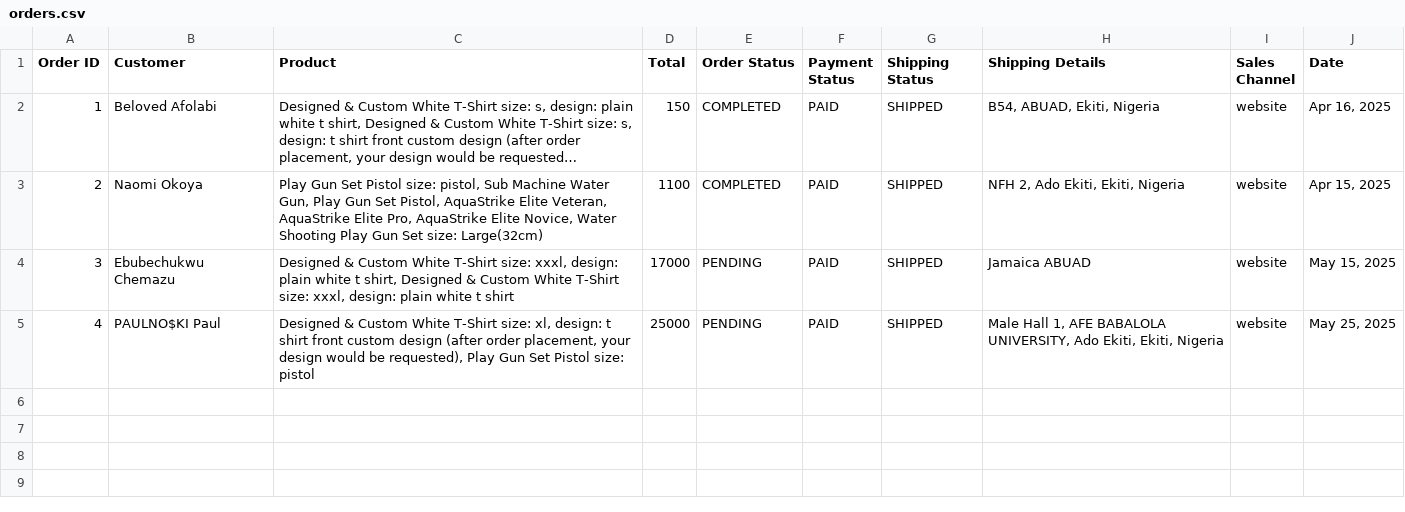
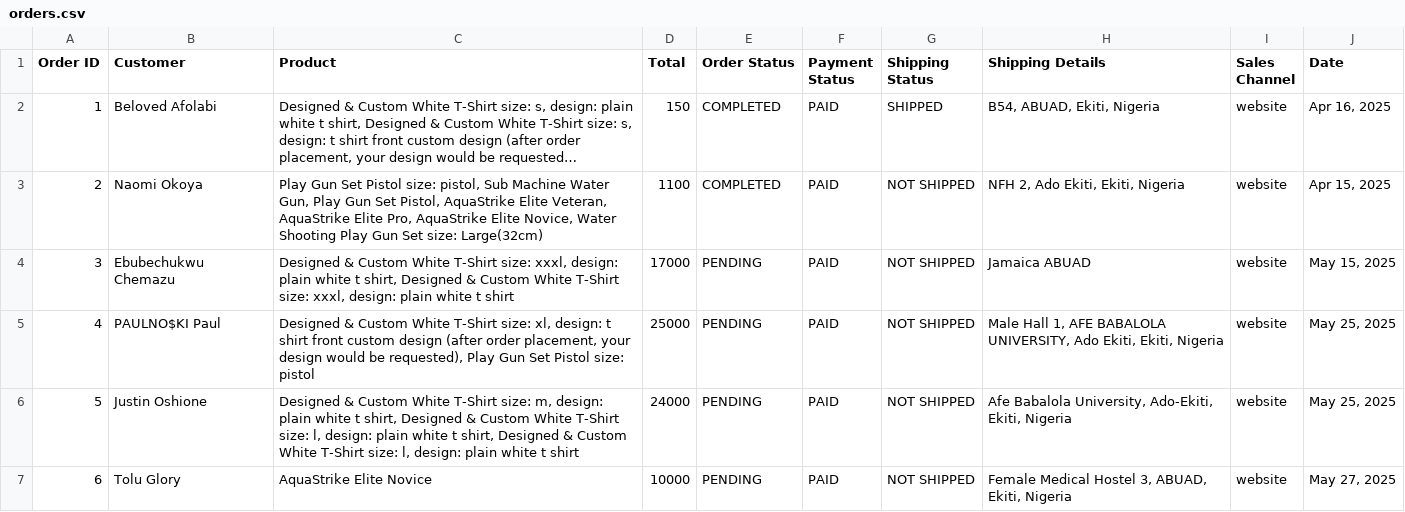
Before and after one commit to belovedafolabi/bfa-portfolio, a CSV file: public/docs/bumpa/orders.csv, drawn as a sheet; long unchanged cells end in …; the diff names each change by its address in the sheet, - before the commit and + after, or states it on an @@ line.

Commit message:
Order: #6

```diff
--- a/public/docs/bumpa/orders.csv
+++ b/public/docs/bumpa/orders.csv
-G3:G5 (Shipping Status): SHIPPED
+G3:G5 (Shipping Status): NOT SHIPPED
+row 6: 5 | Justin Oshione | Designed & Custom White T-Shirt size: m, design: plain white t shirt, Designed & Custom White T-Shirt size: l, design: plain white t shirt, Designed & Custom White T-Shirt size: l, design: plain white t shirt | 24000 | PENDING | PAID | NOT SHIPPED | Afe Babalola University, Ado-Ekiti, Ekiti, Nigeria | website | May 25, 2025
+row 7: 6 | Tolu Glory | AquaStrike Elite Novice | 10000 | PENDING | PAID | NOT SHIPPED | Female Medical Hostel 3, ABUAD, Ekiti, Nigeria | website | May 27, 2025
```
